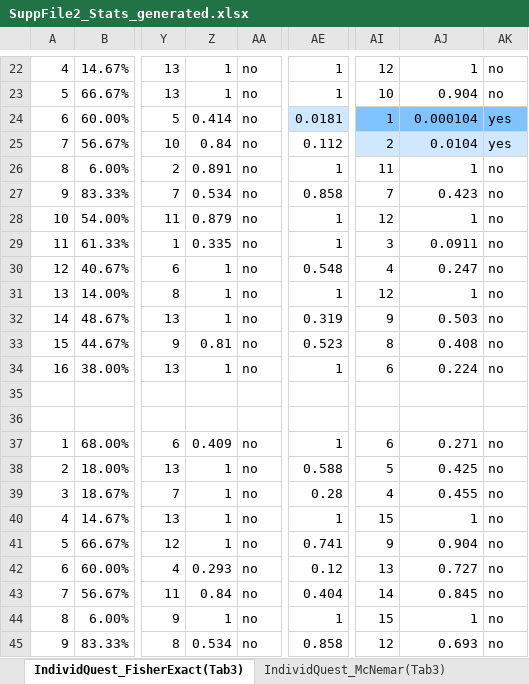
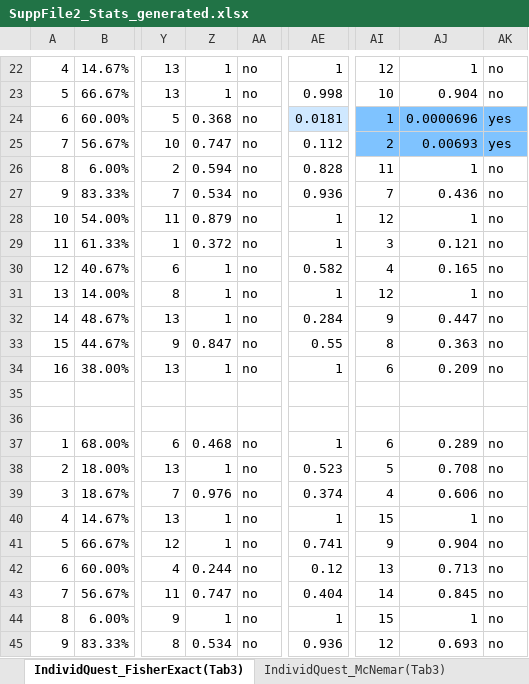
Before and after one commit to hivdb/chat_HIVDB_paper, an Excel workbook: mcnemar/SuppFile2_Stats_generated.xlsx, sheet IndividQuest_FisherExact(Tab3), drawn as a sheet; only a part is shown, gaps mark what is left out; values as stored, in another font and other column widths than the file's, no borders; the diff covers the shown part only; the diff names each change by its address in the sheet, - before the commit and + after, or states it on an @@ line.

Commit message:
Limit Fisher BH correction to displayed comparisons

```diff
--- a/mcnemar/SuppFile2_Stats_generated.xlsx (sheet IndividQuest_FisherExact(Tab3))
+++ b/mcnemar/SuppFile2_Stats_generated.xlsx (sheet IndividQuest_FisherExact(Tab3))
-AE23: 1
+AE23: 0.998
-Z24: 0.414
+Z24: 0.368
-AJ24: 0.000104
+AJ24: 0.0000696
-Z25: 0.84
+Z25: 0.747
-AI25:AK25 fill: #CFE8FF
+AI25:AK25 fill: #7FC3FF
-AJ25: 0.0104
+AJ25: 0.00693
-Z26: 0.891
+Z26: 0.594
-AE26: 1
+AE26: 0.828
-AE27: 0.858
+AE27: 0.936
-AJ27: 0.423
+AJ27: 0.436
-Z29: 0.335
+Z29: 0.372
-AJ29: 0.0911
+AJ29: 0.121
-AE30: 0.548
+AE30: 0.582
-AJ30: 0.247
+AJ30: 0.165
-AE32: 0.319
+AE32: 0.284
-AJ32: 0.503
+AJ32: 0.447
-Z33: 0.81
+Z33: 0.847
-AE33: 0.523
+AE33: 0.55
-AJ33: 0.408
+AJ33: 0.363
-AJ34: 0.224
+AJ34: 0.209
-Z37: 0.409
+Z37: 0.468
-AJ37: 0.271
+AJ37: 0.289
-AE38: 0.588
+AE38: 0.523
-AJ38: 0.425
+AJ38: 0.708
-Z39: 1
+Z39: 0.976
-AE39: 0.28
+AE39: 0.374
-AJ39: 0.455
+AJ39: 0.606
-Z42: 0.293
+Z42: 0.244
-AJ42: 0.727
+AJ42: 0.713
-Z43: 0.84
+Z43: 0.747
-AE45: 0.858
+AE45: 0.936
```
Also changed, not shown: 124 edited cells and cell formats elsewhere in this sheet, mcnemar/Table3_formatted.xlsx, 2 other files.
